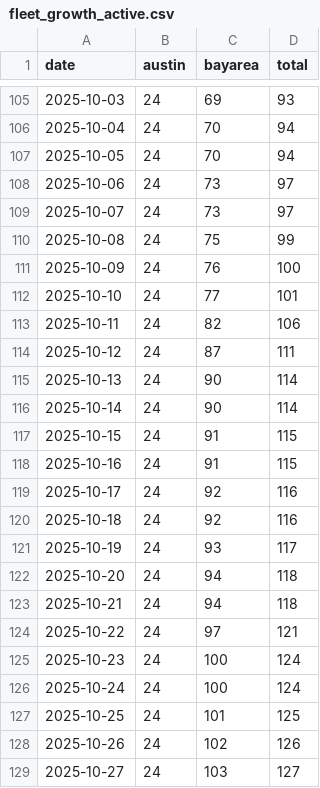
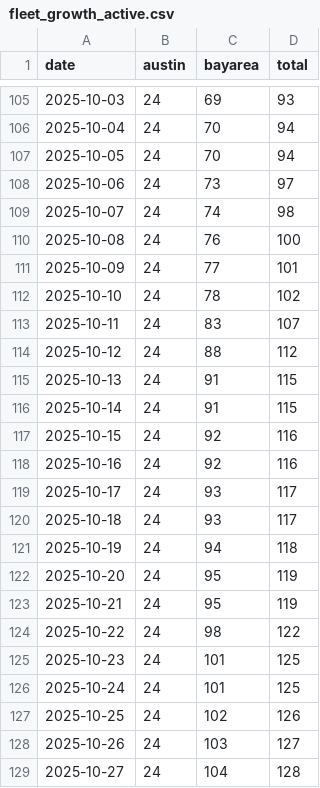
Before and after one commit to kangning-huang/tesla_robotaxi_mile_per_incident_tracker, a CSV file: data/fleet_growth_active.csv, drawn as a sheet; only a part is shown, gaps mark what is left out; the diff covers the shown part only.

```diff
--- a/data/fleet_growth_active.csv
+++ b/data/fleet_growth_active.csv
@@ -108,22 +108,22 @@ date,austin,bayarea,total
 2025-10-06,24,73,97
-2025-10-07,24,73,97
-2025-10-08,24,75,99
-2025-10-09,24,76,100
-2025-10-10,24,77,101
-2025-10-11,24,82,106
-2025-10-12,24,87,111
-2025-10-13,24,90,114
-2025-10-14,24,90,114
-2025-10-15,24,91,115
-2025-10-16,24,91,115
-2025-10-17,24,92,116
-2025-10-18,24,92,116
-2025-10-19,24,93,117
-2025-10-20,24,94,118
-2025-10-21,24,94,118
-2025-10-22,24,97,121
-2025-10-23,24,100,124
-2025-10-24,24,100,124
-2025-10-25,24,101,125
-2025-10-26,24,102,126
-2025-10-27,24,103,127
+2025-10-07,24,74,98
+2025-10-08,24,76,100
+2025-10-09,24,77,101
+2025-10-10,24,78,102
+2025-10-11,24,83,107
+2025-10-12,24,88,112
+2025-10-13,24,91,115
+2025-10-14,24,91,115
+2025-10-15,24,92,116
+2025-10-16,24,92,116
+2025-10-17,24,93,117
+2025-10-18,24,93,117
+2025-10-19,24,94,118
+2025-10-20,24,95,119
+2025-10-21,24,95,119
+2025-10-22,24,98,122
+2025-10-23,24,101,125
+2025-10-24,24,101,125
+2025-10-25,24,102,126
+2025-10-26,24,103,127
+2025-10-27,24,104,128
```
Also changed, not shown: 1 added row and 108 edited cells elsewhere in this file, data/fleet_growth_total.csv, 4 other files.
